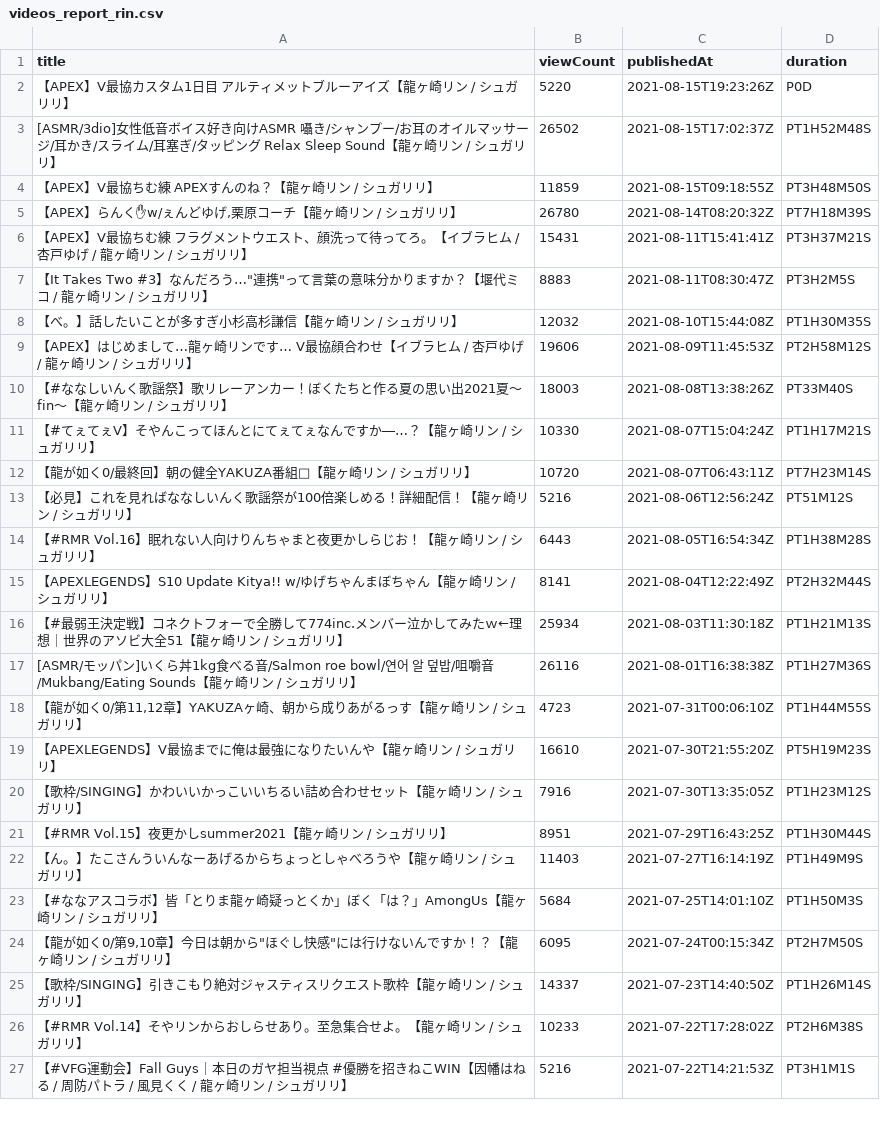
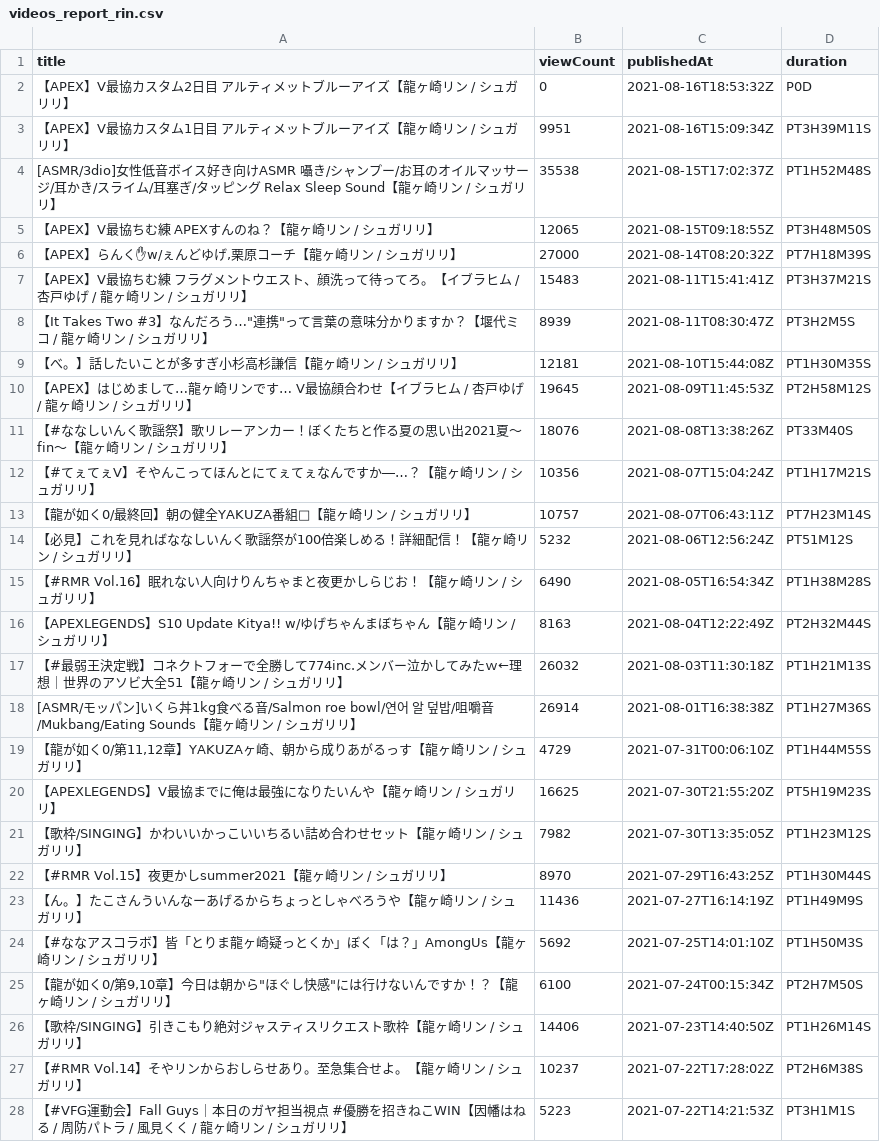
Before and after one commit to publictrain/oshihuya, a CSV file: videos_report_rin.csv, drawn as a sheet; only a part is shown; the diff covers the shown part only.

```diff
--- a/videos_report_rin.csv
+++ b/videos_report_rin.csv
@@ -1,27 +1,28 @@
 title,viewCount,publishedAt,duration
-【APEX】V最協カスタム1日目 アルティメットブルーアイズ【龍ヶ崎リン / シュガリリ】,5220,2021-08-15T19:23:26Z,P0D
-[ASMR/3dio]女性低音ボイス好き向けASMR 囁き/シャンプー/お耳のオイルマッサージ/耳かき/スライム/耳塞ぎ/タッピング Relax Sleep Sound【龍ヶ崎リン / シュガリリ】,26502,2021-08-15T17:02:37Z,PT1H52M48S
-【APEX】V最協ちむ練 APEXすんのね？【龍ヶ崎リン / シュガリリ】,11859,2021-08-15T09:18:55Z,PT3H48M50S
-"【APEX】らんく✋w/ぇんどゆげ,栗原コーチ【龍ヶ崎リン / シュガリリ】",26780,2021-08-14T08:20:32Z,PT7H18M39S
-【APEX】V最協ちむ練 フラグメントウエスト、顔洗って待ってろ。【イブラヒム / 杏戸ゆげ / 龍ヶ崎リン / シュガリリ】,15431,2021-08-11T15:41:41Z,PT3H37M21S
-"【It Takes Two #3】なんだろう…""連携""って言葉の意味分かりますか？【堰代ミコ / 龍ヶ崎リン / シュガリリ】",8883,2021-08-11T08:30:47Z,PT3H2M5S
-【べ。】話したいことが多すぎ小杉高杉謙信【龍ヶ崎リン / シュガリリ】,12032,2021-08-10T15:44:08Z,PT1H30M35S
-【APEX】はじめまして…龍ヶ崎リンです… V最協顔合わせ【イブラヒム / 杏戸ゆげ / 龍ヶ崎リン / シュガリリ】,19606,2021-08-09T11:45:53Z,PT2H58M12S
-【#ななしいんく歌謡祭】歌リレーアンカー！ぼくたちと作る夏の思い出2021夏～fin～【龍ヶ崎リン / シュガリリ】,18003,2021-08-08T13:38:26Z,PT33M40S
-【#てぇてぇV】そやんこってほんとにてぇてぇなんですか―…？【龍ヶ崎リン / シュガリリ】,10330,2021-08-07T15:04:24Z,PT1H17M21S
-【龍が如く0/最終回】朝の健全YAKUZA番組🌟【龍ヶ崎リン / シュガリリ】,10720,2021-08-07T06:43:11Z,PT7H23M14S
-【必見】これを見ればななしいんく歌謡祭が100倍楽しめる！詳細配信！【龍ヶ崎リン / シュガリリ】,5216,2021-08-06T12:56:24Z,PT51M12S
-【#RMR Vol.16】眠れない人向けりんちゃまと夜更かしらじお！【龍ヶ崎リン / シュガリリ】,6443,2021-08-05T16:54:34Z,PT1H38M28S
-【APEXLEGENDS】S10 Update Kitya!! w/ゆげちゃんまぼちゃん【龍ヶ崎リン / シュガリリ】,8141,2021-08-04T12:22:49Z,PT2H32M44S
-【#最弱王決定戦】コネクトフォーで全勝して774inc.メンバー泣かしてみたｗ←理想｜世界のアソビ大全51【龍ヶ崎リン / シュガリリ】,25934,2021-08-03T11:30:18Z,PT1H21M13S
-[ASMR/モッパン]いくら丼1kg食べる音/Salmon roe bowl/연어 알 덮밥/咀嚼音/Mukbang/Eating Sounds【龍ヶ崎リン / シュガリリ】,26116,2021-08-01T16:38:38Z,PT1H27M36S
-"【龍が如く0/第11,12章】YAKUZAヶ崎、朝から成りあがるっす【龍ヶ崎リン / シュガリリ】",4723,2021-07-31T00:06:10Z,PT1H44M55S
-【APEXLEGENDS】V最協までに俺は最強になりたいんや【龍ヶ崎リン / シュガリリ】,16610,2021-07-30T21:55:20Z,PT5H19M23S
-【歌枠/SINGING】かわいいかっこいいちるい詰め合わせセット【龍ヶ崎リン / シュガリリ】,7916,2021-07-30T13:35:05Z,PT1H23M12S
-【#RMR Vol.15】夜更かしsummer2021【龍ヶ崎リン / シュガリリ】,8951,2021-07-29T16:43:25Z,PT1H30M44S
-【ん。】たこさんういんなーあげるからちょっとしゃべろうや【龍ヶ崎リン / シュガリリ】,11403,2021-07-27T16:14:19Z,PT1H49M9S
-【#ななアスコラボ】皆「とりま龍ヶ崎疑っとくか」ぼく「は？」AmongUs【龍ヶ崎リン / シュガリリ】,5684,2021-07-25T14:01:10Z,PT1H50M3S
-"【龍が如く0/第9,10章】今日は朝から""ほぐし快感""には行けないんですか！？【龍ヶ崎リン / シュガリリ】",6095,2021-07-24T00:15:34Z,PT2H7M50S
-【歌枠/SINGING】引きこもり絶対ジャスティスリクエスト歌枠【龍ヶ崎リン / シュガリリ】,14337,2021-07-23T14:40:50Z,PT1H26M14S
-【#RMR Vol.14】そやリンからおしらせあり。至急集合せよ。【龍ヶ崎リン / シュガリリ】,10233,2021-07-22T17:28:02Z,PT2H6M38S
-【#VFG運動会】Fall Guys｜本日のガヤ担当視点 #優勝を招きねこWIN【因幡はねる / 周防パトラ / 風見くく / 龍ヶ崎リン / シュガリリ】,5216,2021-07-22T14:21:53Z,PT3H1M1S
+【APEX】V最協カスタム2日目 アルティメットブルーアイズ【龍ヶ崎リン / シュガリリ】,0,2021-08-16T18:53:32Z,P0D
+【APEX】V最協カスタム1日目 アルティメットブルーアイズ【龍ヶ崎リン / シュガリリ】,9951,2021-08-16T15:09:34Z,PT3H39M11S
+[ASMR/3dio]女性低音ボイス好き向けASMR 囁き/シャンプー/お耳のオイルマッサージ/耳かき/スライム/耳塞ぎ/タッピング Relax Sleep Sound【龍ヶ崎リン / シュガリリ】,35538,2021-08-15T17:02:37Z,PT1H52M48S
+【APEX】V最協ちむ練 APEXすんのね？【龍ヶ崎リン / シュガリリ】,12065,2021-08-15T09:18:55Z,PT3H48M50S
+"【APEX】らんく✋w/ぇんどゆげ,栗原コーチ【龍ヶ崎リン / シュガリリ】",27000,2021-08-14T08:20:32Z,PT7H18M39S
+【APEX】V最協ちむ練 フラグメントウエスト、顔洗って待ってろ。【イブラヒム / 杏戸ゆげ / 龍ヶ崎リン / シュガリリ】,15483,2021-08-11T15:41:41Z,PT3H37M21S
+"【It Takes Two #3】なんだろう…""連携""って言葉の意味分かりますか？【堰代ミコ / 龍ヶ崎リン / シュガリリ】",8939,2021-08-11T08:30:47Z,PT3H2M5S
+【べ。】話したいことが多すぎ小杉高杉謙信【龍ヶ崎リン / シュガリリ】,12181,2021-08-10T15:44:08Z,PT1H30M35S
+【APEX】はじめまして…龍ヶ崎リンです… V最協顔合わせ【イブラヒム / 杏戸ゆげ / 龍ヶ崎リン / シュガリリ】,19645,2021-08-09T11:45:53Z,PT2H58M12S
+【#ななしいんく歌謡祭】歌リレーアンカー！ぼくたちと作る夏の思い出2021夏～fin～【龍ヶ崎リン / シュガリリ】,18076,2021-08-08T13:38:26Z,PT33M40S
+【#てぇてぇV】そやんこってほんとにてぇてぇなんですか―…？【龍ヶ崎リン / シュガリリ】,10356,2021-08-07T15:04:24Z,PT1H17M21S
+【龍が如く0/最終回】朝の健全YAKUZA番組🌟【龍ヶ崎リン / シュガリリ】,10757,2021-08-07T06:43:11Z,PT7H23M14S
+【必見】これを見ればななしいんく歌謡祭が100倍楽しめる！詳細配信！【龍ヶ崎リン / シュガリリ】,5232,2021-08-06T12:56:24Z,PT51M12S
+【#RMR Vol.16】眠れない人向けりんちゃまと夜更かしらじお！【龍ヶ崎リン / シュガリリ】,6490,2021-08-05T16:54:34Z,PT1H38M28S
+【APEXLEGENDS】S10 Update Kitya!! w/ゆげちゃんまぼちゃん【龍ヶ崎リン / シュガリリ】,8163,2021-08-04T12:22:49Z,PT2H32M44S
+【#最弱王決定戦】コネクトフォーで全勝して774inc.メンバー泣かしてみたｗ←理想｜世界のアソビ大全51【龍ヶ崎リン / シュガリリ】,26032,2021-08-03T11:30:18Z,PT1H21M13S
+[ASMR/モッパン]いくら丼1kg食べる音/Salmon roe bowl/연어 알 덮밥/咀嚼音/Mukbang/Eating Sounds【龍ヶ崎リン / シュガリリ】,26914,2021-08-01T16:38:38Z,PT1H27M36S
+"【龍が如く0/第11,12章】YAKUZAヶ崎、朝から成りあがるっす【龍ヶ崎リン / シュガリリ】",4729,2021-07-31T00:06:10Z,PT1H44M55S
+【APEXLEGENDS】V最協までに俺は最強になりたいんや【龍ヶ崎リン / シュガリリ】,16625,2021-07-30T21:55:20Z,PT5H19M23S
+【歌枠/SINGING】かわいいかっこいいちるい詰め合わせセット【龍ヶ崎リン / シュガリリ】,7982,2021-07-30T13:35:05Z,PT1H23M12S
+【#RMR Vol.15】夜更かしsummer2021【龍ヶ崎リン / シュガリリ】,8970,2021-07-29T16:43:25Z,PT1H30M44S
+【ん。】たこさんういんなーあげるからちょっとしゃべろうや【龍ヶ崎リン / シュガリリ】,11436,2021-07-27T16:14:19Z,PT1H49M9S
+【#ななアスコラボ】皆「とりま龍ヶ崎疑っとくか」ぼく「は？」AmongUs【龍ヶ崎リン / シュガリリ】,5692,2021-07-25T14:01:10Z,PT1H50M3S
+"【龍が如く0/第9,10章】今日は朝から""ほぐし快感""には行けないんですか！？【龍ヶ崎リン / シュガリリ】",6100,2021-07-24T00:15:34Z,PT2H7M50S
+【歌枠/SINGING】引きこもり絶対ジャスティスリクエスト歌枠【龍ヶ崎リン / シュガリリ】,14406,2021-07-23T14:40:50Z,PT1H26M14S
+【#RMR Vol.14】そやリンからおしらせあり。至急集合せよ。【龍ヶ崎リン / シュガリリ】,10237,2021-07-22T17:28:02Z,PT2H6M38S
+【#VFG運動会】Fall Guys｜本日のガヤ担当視点 #優勝を招きねこWIN【因幡はねる / 周防パトラ / 風見くく / 龍ヶ崎リン / シュガリリ】,5223,2021-07-22T14:21:53Z,PT3H1M1S
```
Also changed, not shown: 1 removed row and 85 edited cells elsewhere in this file, videos_report_camomi.csv, videos_report_mea.csv, 20 other files.
